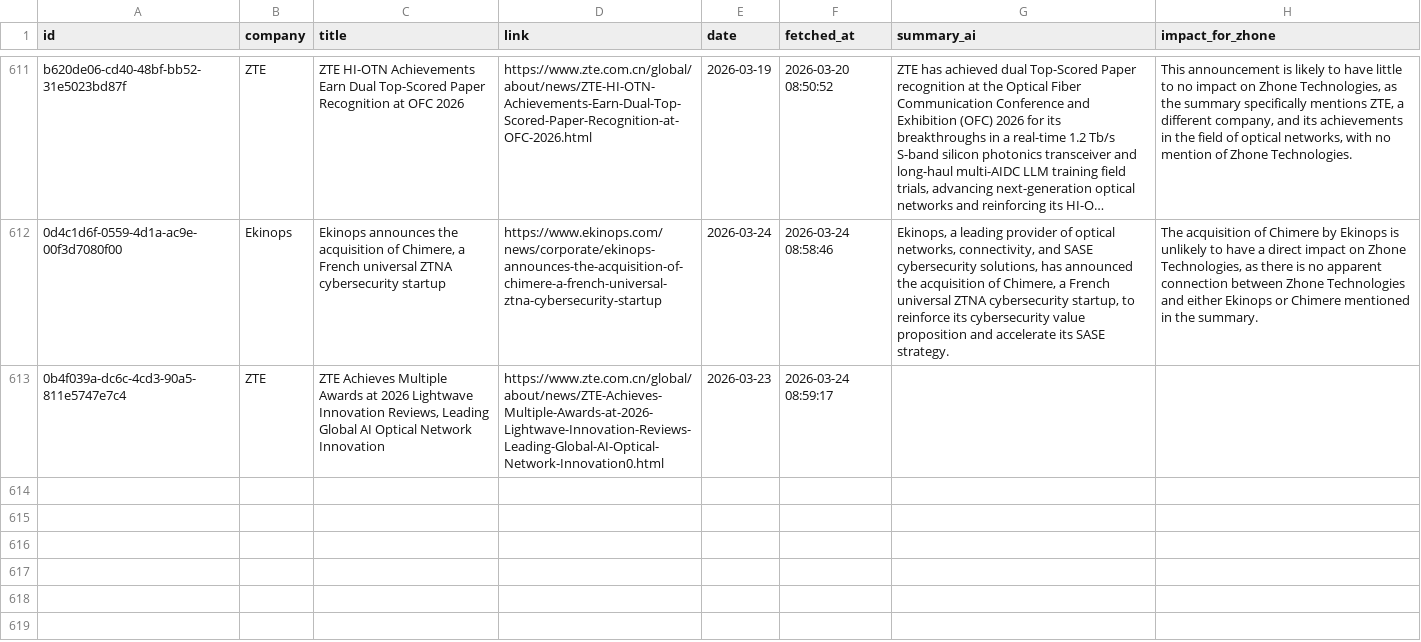
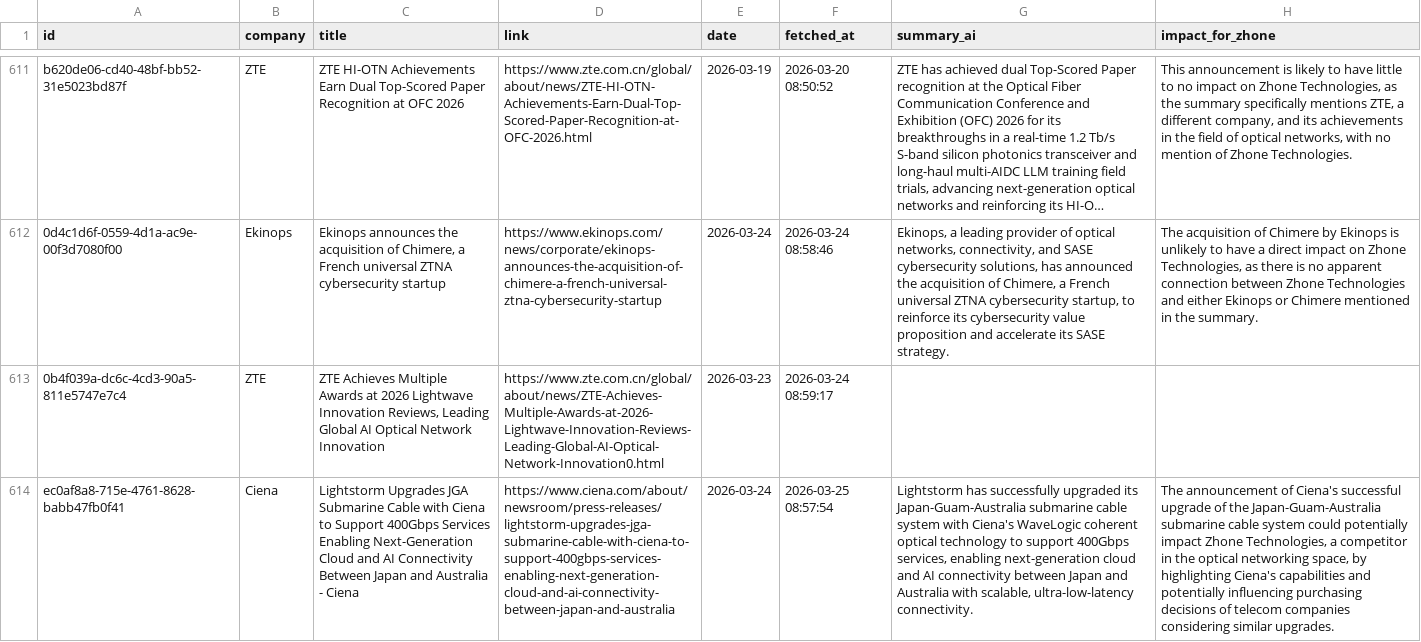
Before and after one commit to flabelle999/presswatch-app, a CSV file: press_releases_master.csv, drawn as a sheet; only a part is shown, gaps mark what is left out; long unchanged cells end in …; the diff names each change by its address in the sheet, - before the commit and + after, or states it on an @@ line.

```diff
--- a/press_releases_master.csv
+++ b/press_releases_master.csv
+row 614: ec0af8a8-715e-4761-8628-babb47fb0f41 | Ciena | Lightstorm Upgrades JGA Submarine Cable with Ciena to Support 400Gbps Services Enabling Next-Generation Cloud and AI Connectivity Between Japan and Australia - Ciena | https://www.ciena.com/about/newsroom/press-releases/lightstorm-upgrades-jga-submarine-cable-with-ciena-to-support-400gbps-services-enabling-next-generation-cloud-and-ai-connectivity-between-japan-and-australia | 2026-03-24 | 2026-03-25 08:57:54 | Lightstorm has successfully upgraded its Japan-Guam-Australia submarine cable system with Ciena's WaveLogic coherent optical technology to support 400Gbps services, enabling next-generation cloud and AI connectivity between Japan and Australia with scalable, ultra-low-latency connectivity. | The announcement of Ciena's successful upgrade of the Japan-Guam-Australia submarine cable system could potentially impact Zhone Technologies, a competitor in the optical networking space, by highlighting Ciena's capabilities and potentially influencing purchasing decisions of telecom companies considering similar upgrades.
```
